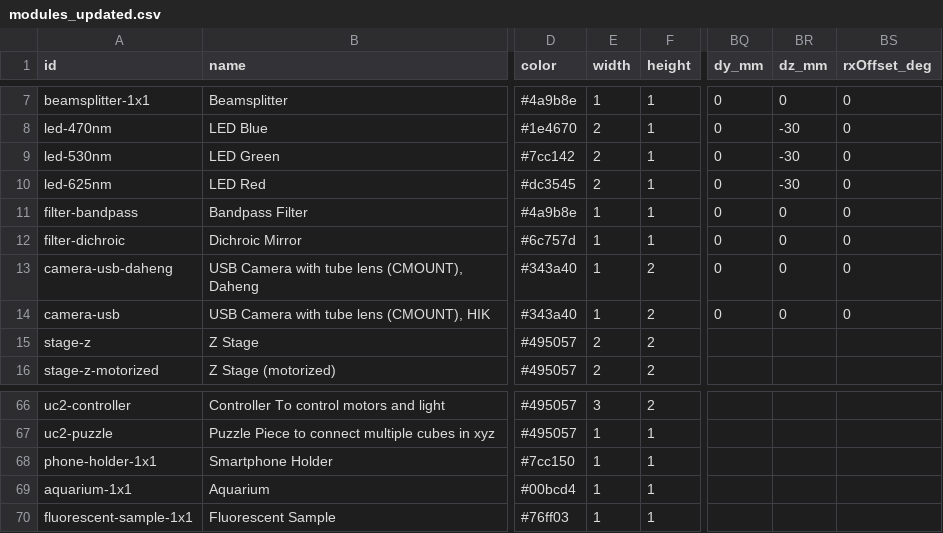
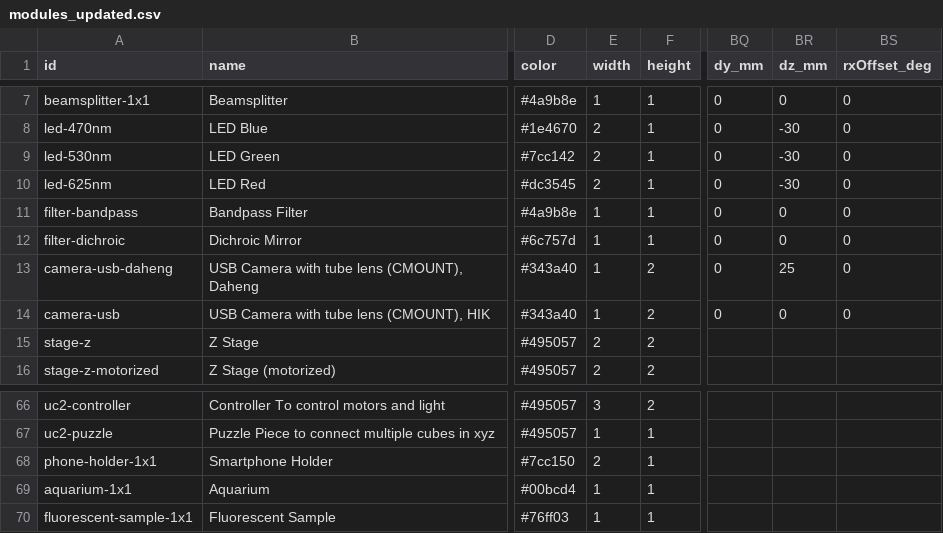
Before and after one commit to openUC2/openUC2-OptiKit, a CSV file: public/modules_updated.csv, drawn as a sheet; only a part is shown, gaps mark what is left out; the diff names each change by its address in the sheet, - before the commit and + after, or states it on an @@ line.

Commit message:
Add imswitch configs and update icons
Add a large set of ImSwitch preset JSON configs (detectors, lasers, LED matrices, positioners, RS232 devices and widgets) under public/imswitch_configs to provide ready-made hardware profiles. Update and normalize several SVG icons (uc2-torch, uc2_phoneholder_1x1, uc2_zstage_1x2) and remove obsolete SVG variants. Add ImSwitchJsonEditor component and adjust ImSwitchConfigWizard, types/index.ts and moduleLoader.ts to support the new configs, and update modules_updated.csv to reflect module changes. These changes supply default device presets and UI support for editing/loading ImSwitch configurations.

```diff
--- a/public/modules_updated.csv
+++ b/public/modules_updated.csv
-BR13 (dz_mm): 0
+BR13 (dz_mm): 25
-E68 (width): 1
+E68 (width): 2
```
Also changed, not shown: 55 other files.
